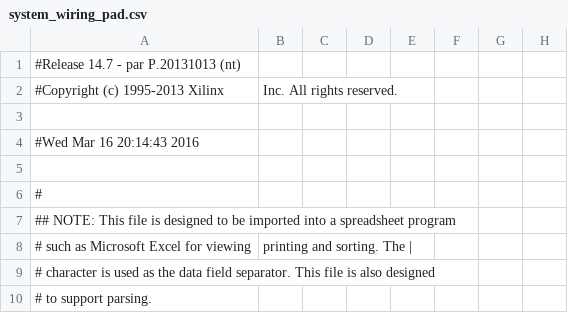
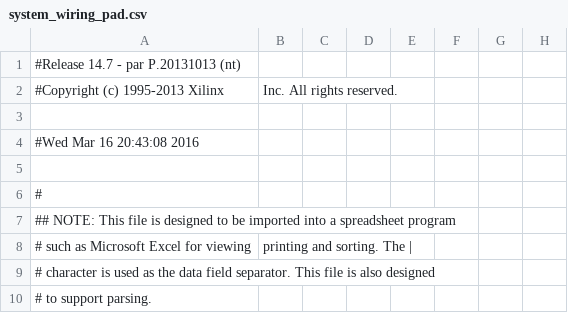
Before and after one commit to sssundar/NoiseCancelingHeadphones, a CSV file: Xilinx/DevCalibration/system_wiring_pad.csv, drawn as a sheet; only a part is shown; the diff names each change by its address in the sheet, - before the commit and + after, or states it on an @@ line.

```diff
--- a/Xilinx/DevCalibration/system_wiring_pad.csv
+++ b/Xilinx/DevCalibration/system_wiring_pad.csv
-A4: #Wed Mar 16 20:14:43 2016
+A4: #Wed Mar 16 20:43:08 2016
```
Also changed, not shown: 44 other files.
